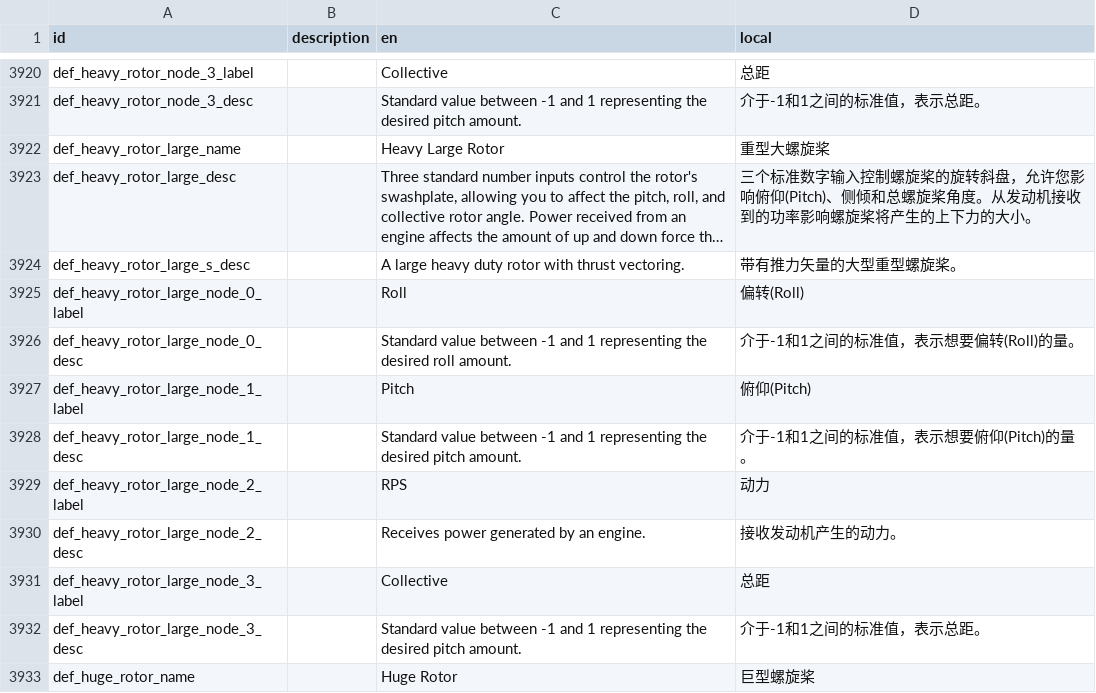
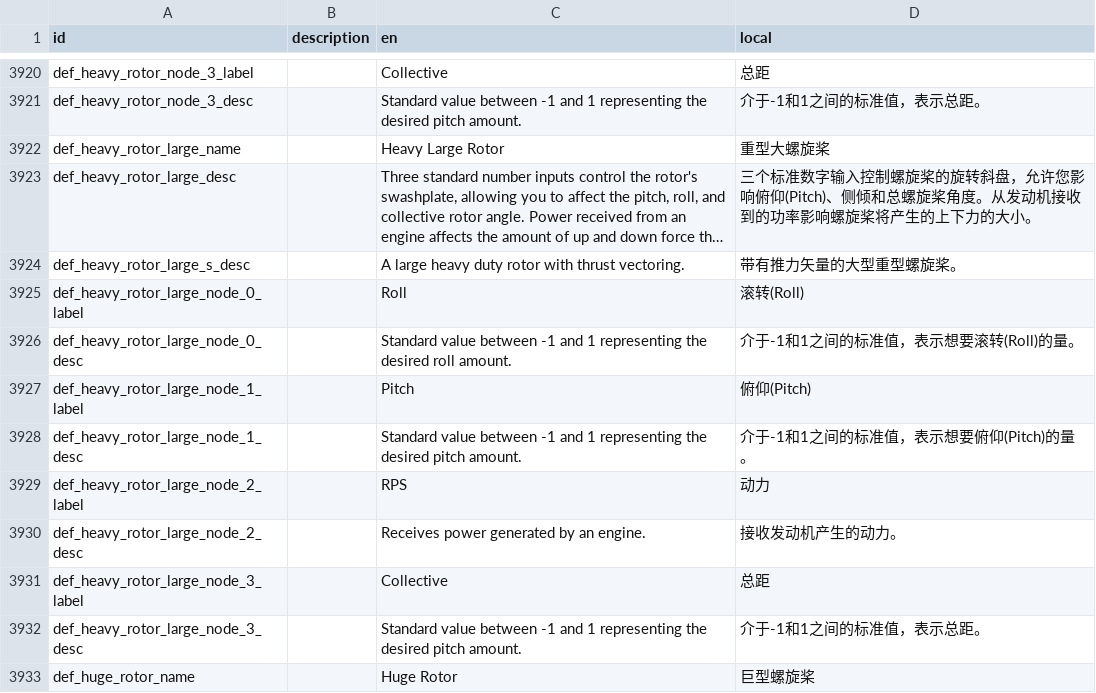
Before and after one commit to BKN46/stormworks-translate-chn, a TSV file: SimplifiedChinese.tsv, drawn as a sheet; only a part is shown, gaps mark what is left out; long unchanged cells end in …; the diff covers the shown part only; the diff names each change by its address in the sheet, - before the commit and + after, or states it on an @@ line.

```diff
--- a/SimplifiedChinese.tsv
+++ b/SimplifiedChinese.tsv
-D3925 (local): 偏转(Roll)
+D3925 (local): 滚转(Roll)
-D3926 (local): 介于-1和1之间的标准值，表示想要偏转(Roll)的量。
+D3926 (local): 介于-1和1之间的标准值，表示想要滚转(Roll)的量。
```
Also changed, not shown: 14 edited cells elsewhere in this file.
